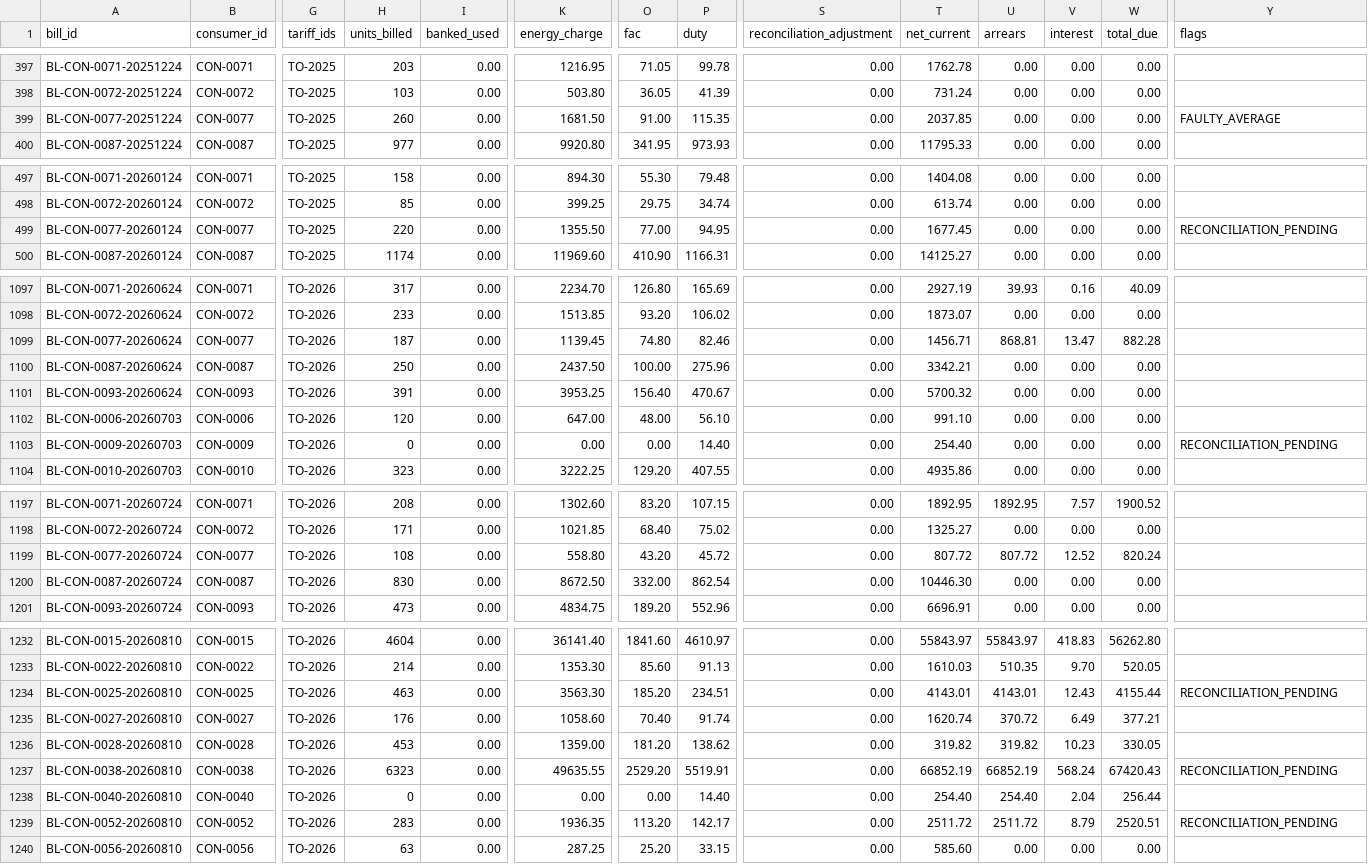
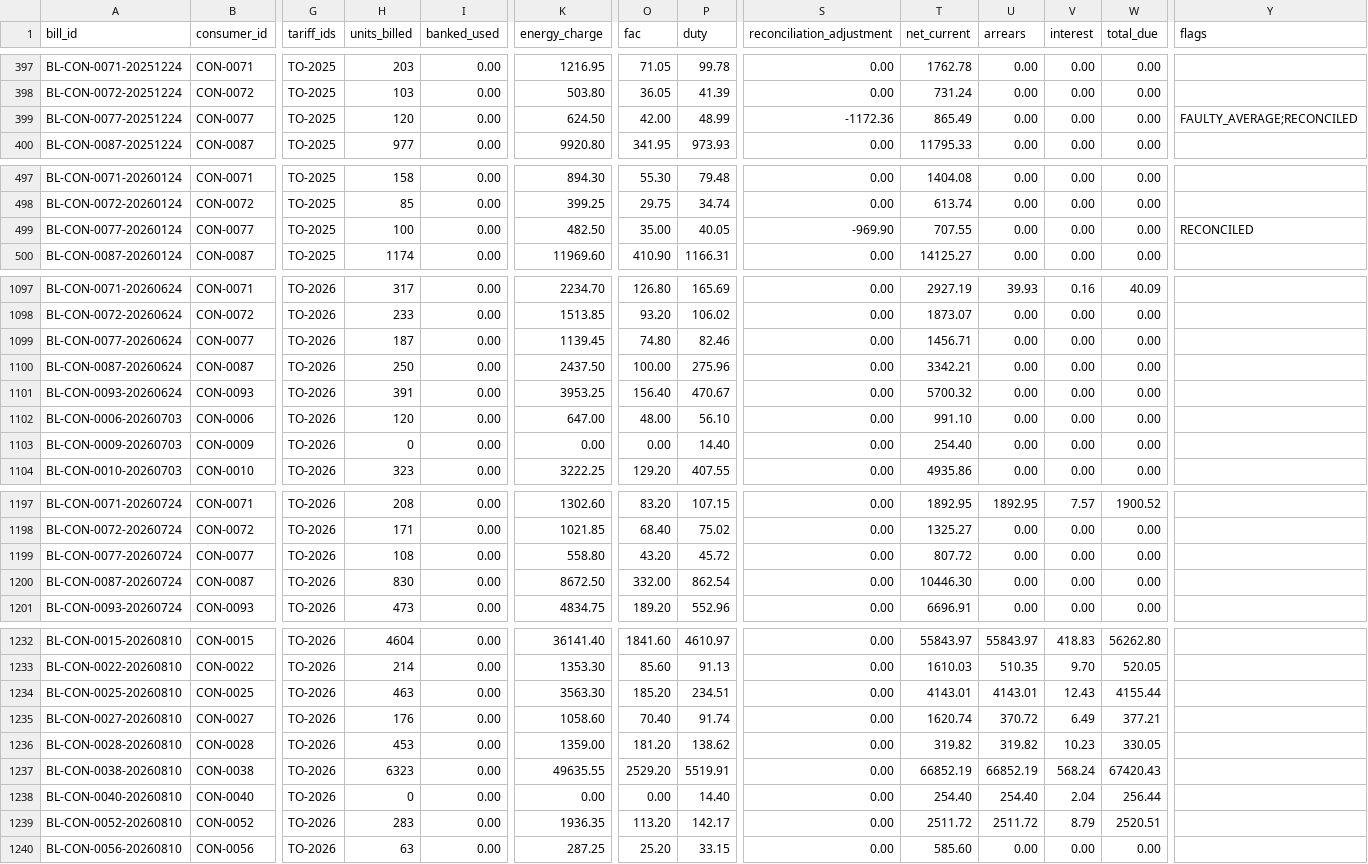
Before and after one commit to samhithasshankar/T098-PS-073, a CSV file: output/bills.csv, drawn as a sheet; only a part is shown, gaps mark what is left out; the diff covers the shown part only; the diff names each change by its address in the sheet, - before the commit and + after, or states it on an @@ line.

```diff
--- a/output/bills.csv
+++ b/output/bills.csv
-H399 (units_billed): 260
+H399 (units_billed): 120
-K399 (energy_charge): 1681.50
+K399 (energy_charge): 624.50
-O399 (fac): 91.00
+O399 (fac): 42.00
-P399 (duty): 115.35
+P399 (duty): 48.99
-S399 (reconciliation_adjustment): 0.00
+S399 (reconciliation_adjustment): -1172.36
-T399 (net_current): 2037.85
+T399 (net_current): 865.49
-Y399 (flags): FAULTY_AVERAGE
+Y399 (flags): FAULTY_AVERAGE;RECONCILED
-H499 (units_billed): 220
+H499 (units_billed): 100
-K499 (energy_charge): 1355.50
+K499 (energy_charge): 482.50
-O499 (fac): 77.00
+O499 (fac): 35.00
-P499 (duty): 94.95
+P499 (duty): 40.05
-S499 (reconciliation_adjustment): 0.00
+S499 (reconciliation_adjustment): -969.90
-T499 (net_current): 1677.45
+T499 (net_current): 707.55
-Y499 (flags): RECONCILIATION_PENDING
+Y499 (flags): RECONCILED
-U1099 (arrears): 868.81
+U1099 (arrears): 0.00
-V1099 (interest): 13.47
+V1099 (interest): 0.00
-W1099 (total_due): 882.28
+W1099 (total_due): 0.00
-Y1103 (flags): RECONCILIATION_PENDING
+Y1103 (flags): (empty)
-U1199 (arrears): 807.72
+U1199 (arrears): 0.00
-V1199 (interest): 12.52
+V1199 (interest): 0.00
-W1199 (total_due): 820.24
+W1199 (total_due): 0.00
-Y1234 (flags): RECONCILIATION_PENDING
+Y1234 (flags): (empty)
-Y1237 (flags): RECONCILIATION_PENDING
+Y1237 (flags): (empty)
-Y1239 (flags): RECONCILIATION_PENDING
+Y1239 (flags): (empty)
```
Also changed, not shown: 20 edited cells elsewhere in this file, output/arrears_ageing.csv, output/bill_slabs.csv, 5 other files.
